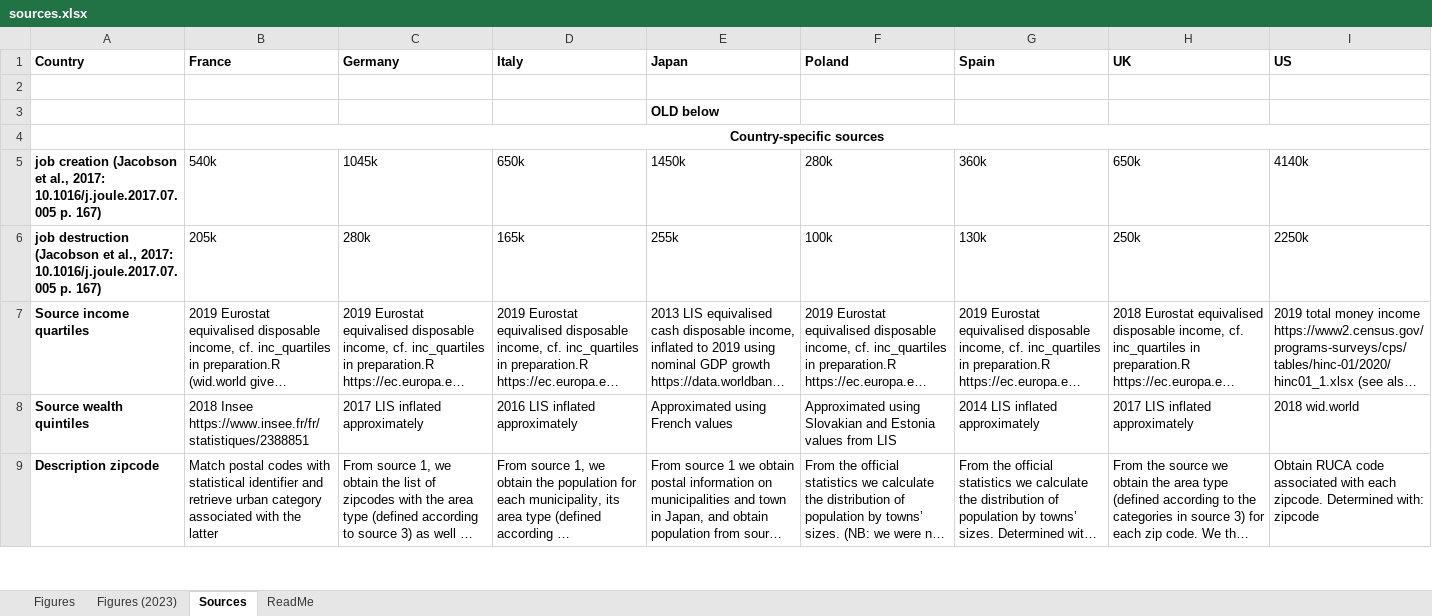
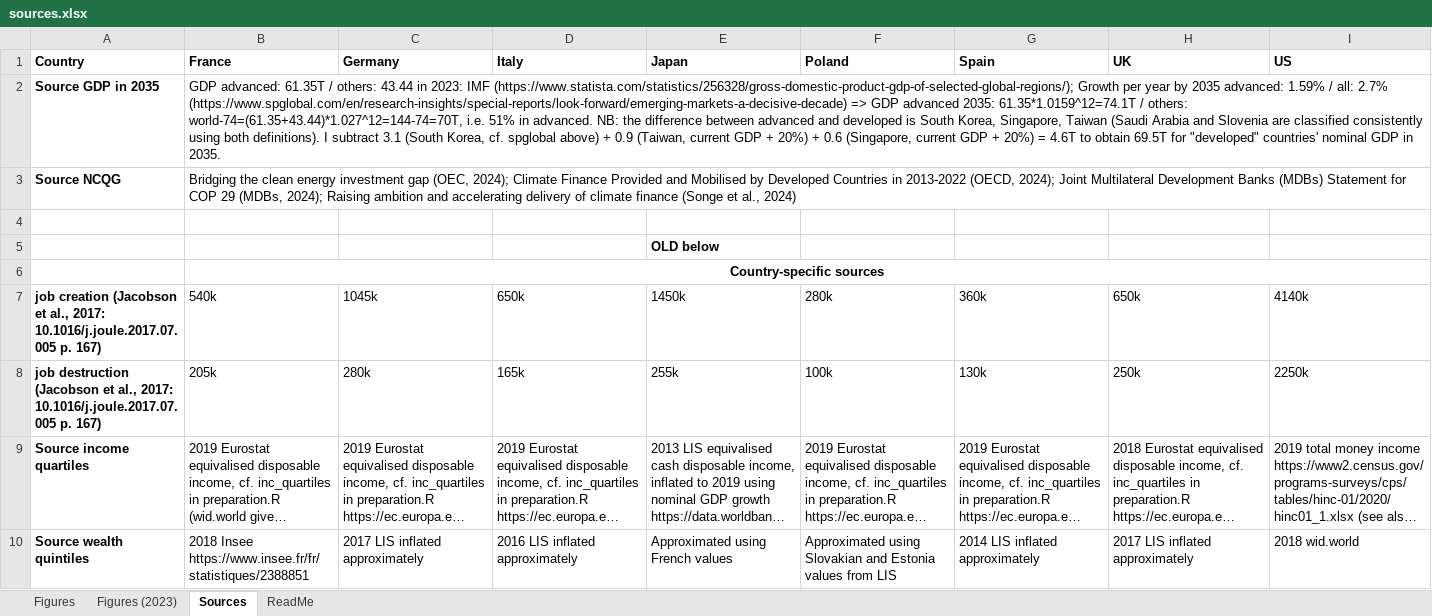
Before and after one commit to bixiou/robustness_global_redistr, an Excel workbook: questionnaire/sources.xlsx, sheet Sources, drawn as a sheet; only a part is shown; the shorter side is filled out with more unchanged rows; long unchanged cells end in …; values as stored, in another font and other column widths than the file's, no borders; conditional formats not drawn; the diff names each change by its address in the sheet, - before the commit and + after, or states it on an @@ line.

```diff
--- a/questionnaire/sources.xlsx (sheet Sources)
+++ b/questionnaire/sources.xlsx (sheet Sources)
+row 2: Source GDP in 2035 | GDP advanced: 61.35T / others: 43.44 in 2023: IMF (https://www.statista.com/statistics/256328/gross-domestic-product-gdp-of-selected-global-regions/); Growth per year by 2035 advanced: 1.59% / all: 2.7% (https://www.spglobal.com/en/research-insights/special-reports/look-forward/emerging-markets-a-decisive-decade) => GDP advanced 2035: 61.35*1.0159^12=74.1T / others: world-74=(61.35+43.44)*1.027^12=144-74=70T, i.e. 51% in advanced. NB: the difference between advanced and developed is South Korea, Singapore, Taiwan (Saudi Arabia and Slovenia are classified consistently using both definitions). I subtract 3.1 (South Korea, cf. spglobal above) + 0.9 (Taiwan, current GDP + 20%) + 0.6 (Singapore, current GDP + 20%) = 4.6T to obtain 69.5T for "developed" countries' nominal GDP in 2035.
+row 3: Source NCQG | Bridging the clean energy investment gap (OEC, 2024); Climate Finance Provided and Mobilised by Developed Countries in 2013-2022 (OECD, 2024); Joint Multilateral Development Banks (MDBs) Statement for COP 29 (MDBs, 2024); Raising ambition and accelerating delivery of climate finance (Songe et al., 2024)
```
Also changed, not shown: sheet Figures, 12 other files.
